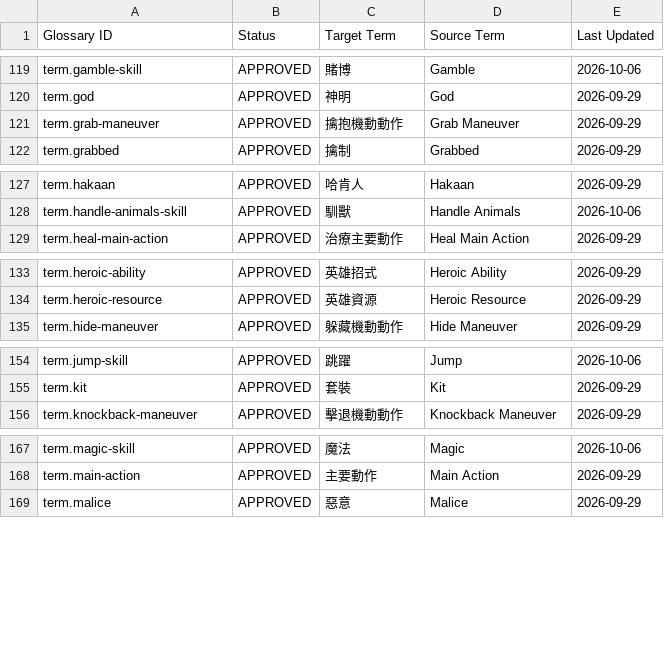
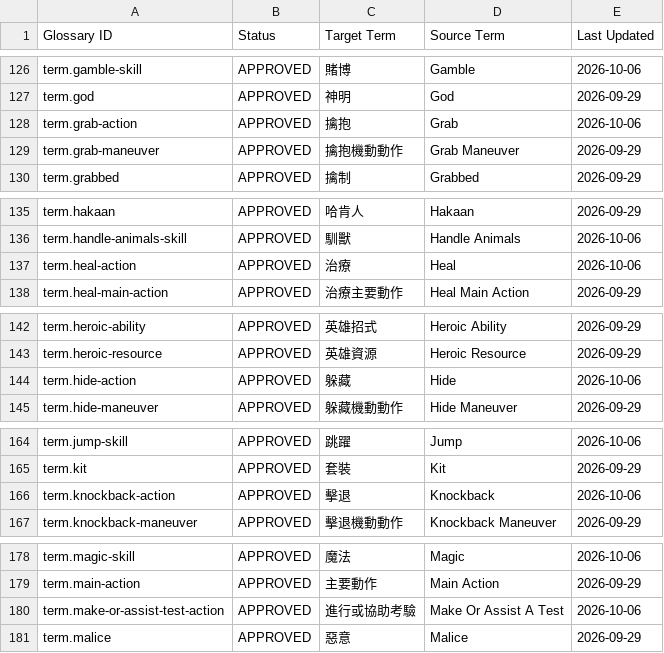
Before and after one commit to boyiad2110/forgesteel-zh-tw, a CSV file: l10n/sheet-snapshot/glossary.csv, drawn as a sheet; only a part is shown, gaps mark what is left out; the diff covers the shown part only; the diff names each change by its address in the sheet, - before the commit and + after, or states it on an @@ line.

```diff
--- a/l10n/sheet-snapshot/glossary.csv
+++ b/l10n/sheet-snapshot/glossary.csv
+row 128: term.grab-action | APPROVED | 擒抱 | Grab | 2026-10-06
+row 137: term.heal-action | APPROVED | 治療 | Heal | 2026-10-06
+row 144: term.hide-action | APPROVED | 躲藏 | Hide | 2026-10-06
+row 166: term.knockback-action | APPROVED | 擊退 | Knockback | 2026-10-06
+row 180: term.make-or-assist-test-action | APPROVED | 進行或協助考驗 | Make Or Assist A Test | 2026-10-06
```
Also changed, not shown: 11 added rows elsewhere in this file, 14 other files.
